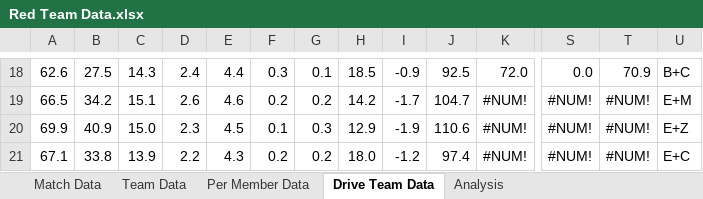
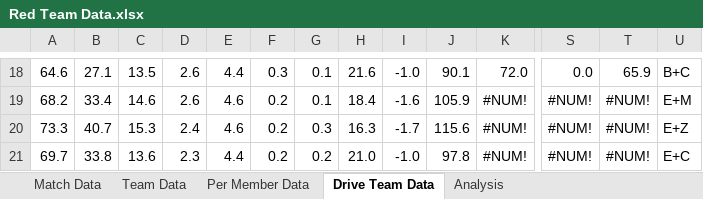
Before and after one commit to mahall05/FTCStats, an Excel workbook: Red Team Data.xlsx, sheet Drive Team Data, drawn as a sheet; only a part is shown, gaps mark what is left out; values as stored, in another font and other column widths than the file's, no borders; conditional formats not drawn; the diff covers the shown part only; the diff names each change by its address in the sheet, - before the commit and + after, or states it on an @@ line.

Commit message:
I think the grade for individual team members works correctly

```diff
--- a/Red Team Data.xlsx (sheet Drive Team Data)
+++ b/Red Team Data.xlsx (sheet Drive Team Data)
-A18: 62.6
+A18: 64.6
-B18: 27.5
+B18: 27.1
-C18: 14.3
+C18: 13.5
-D18: 2.4
+D18: 2.6
-H18: 18.5
+H18: 21.6
-I18: -0.9
+I18: -1.0
-J18: 92.5
+J18: 90.1
-T18: 70.9
+T18: 65.9
-A19: 66.5
+A19: 68.2
-B19: 34.2
+B19: 33.4
-C19: 15.1
+C19: 14.6
-G19: 0.2
+G19: 0.1
-H19: 14.2
+H19: 18.4
-I19: -1.7
+I19: -1.6
-J19: 104.7
+J19: 105.9
-A20: 69.9
+A20: 73.3
-B20: 40.9
+B20: 40.7
-C20: 15.0
+C20: 15.3
-D20: 2.3
+D20: 2.4
-E20: 4.5
+E20: 4.6
-F20: 0.1
+F20: 0.2
-H20: 12.9
+H20: 16.3
-I20: -1.9
+I20: -1.7
-J20: 110.6
+J20: 115.6
-A21: 67.1
+A21: 69.7
-C21: 13.9
+C21: 13.6
-D21: 2.2
+D21: 2.3
-E21: 4.3
+E21: 4.4
-H21: 18.0
+H21: 21.0
-I21: -1.2
+I21: -1.0
-J21: 97.4
+J21: 97.8
```
Also changed, not shown: 10 added rows, 10 removed rows and 165 edited cells elsewhere in this sheet, sheet Per Member Data, sheet Team Data, charts or pictures, 5 other files.
